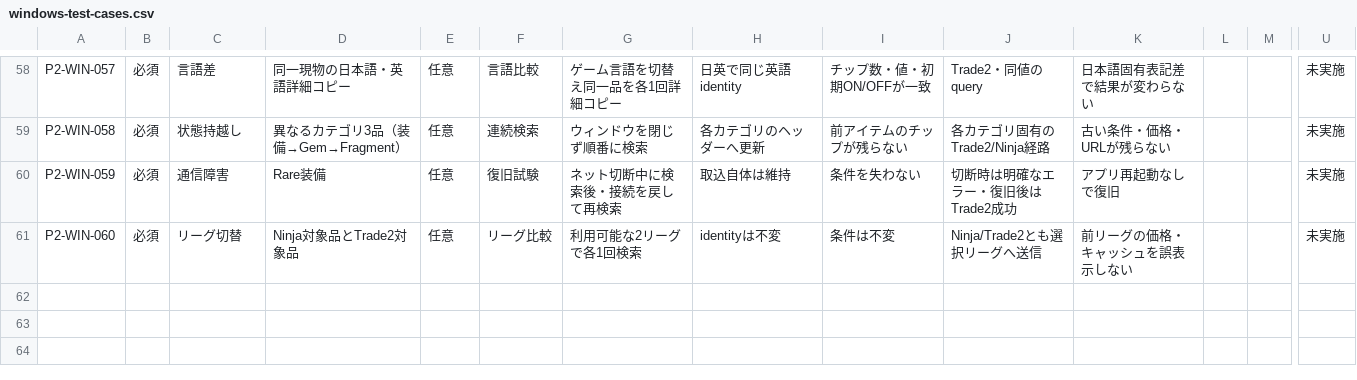
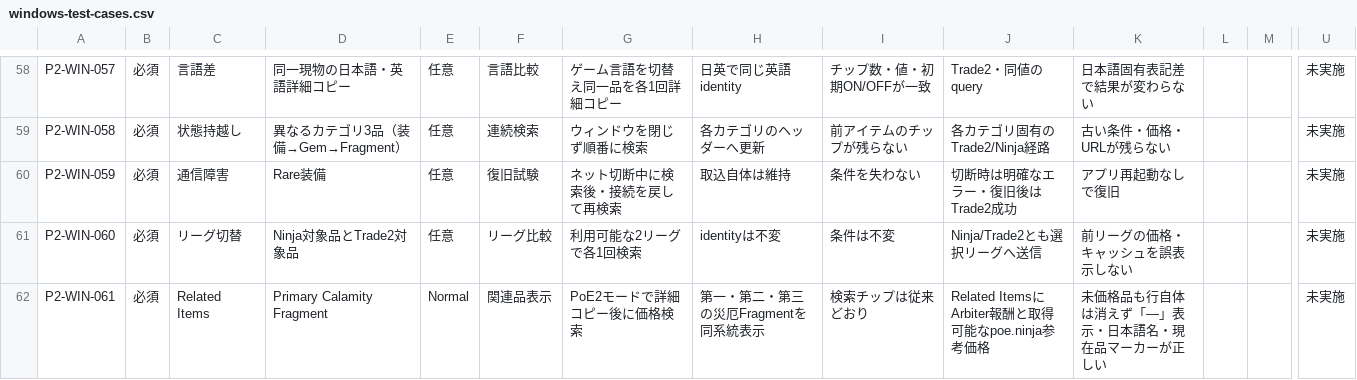
Before and after one commit to buri34/poenavi, a CSV file: docs/poetore-poe2-testing/windows-test-cases.csv, drawn as a sheet; only a part is shown, gaps mark what is left out; rows hold the shown columns only; the diff names each change by its address in the sheet, - before the commit and + after, or states it on an @@ line.

Commit message:
feat(poetore): add PoE2 related items

```diff
--- a/docs/poetore-poe2-testing/windows-test-cases.csv
+++ b/docs/poetore-poe2-testing/windows-test-cases.csv
+row 62: P2-WIN-061 | 必須 | Related Items | Primary Calamity Fragment | Normal | 関連品表示 | PoE2モードで詳細コピー後に価格検索 | 第一・第二・第三の災厄Fragmentを同系統表示 | 検索チップは従来どおり | Related ItemsにArbiter報酬と取得可能なpoe.ninja参考価格 | 未価格品も行自体は消えず「—」表示・日本語名・現在品マーカーが正しい |  |  | 未実施
```
Also changed, not shown: 11 other files.
